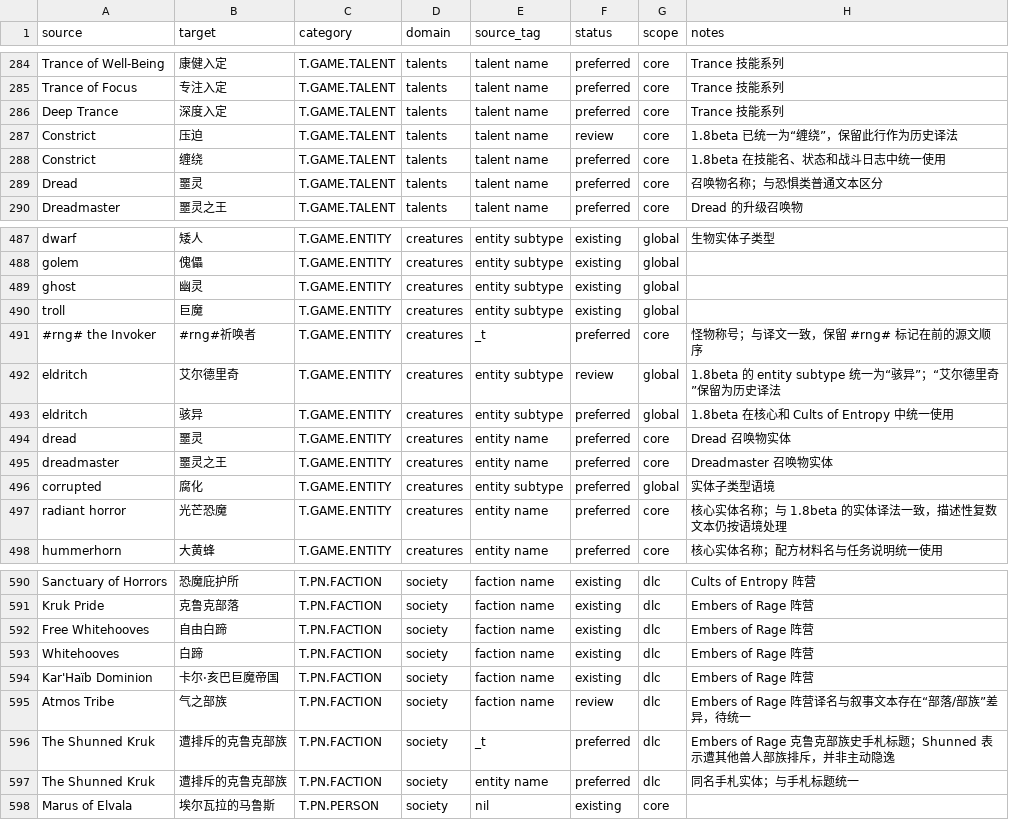
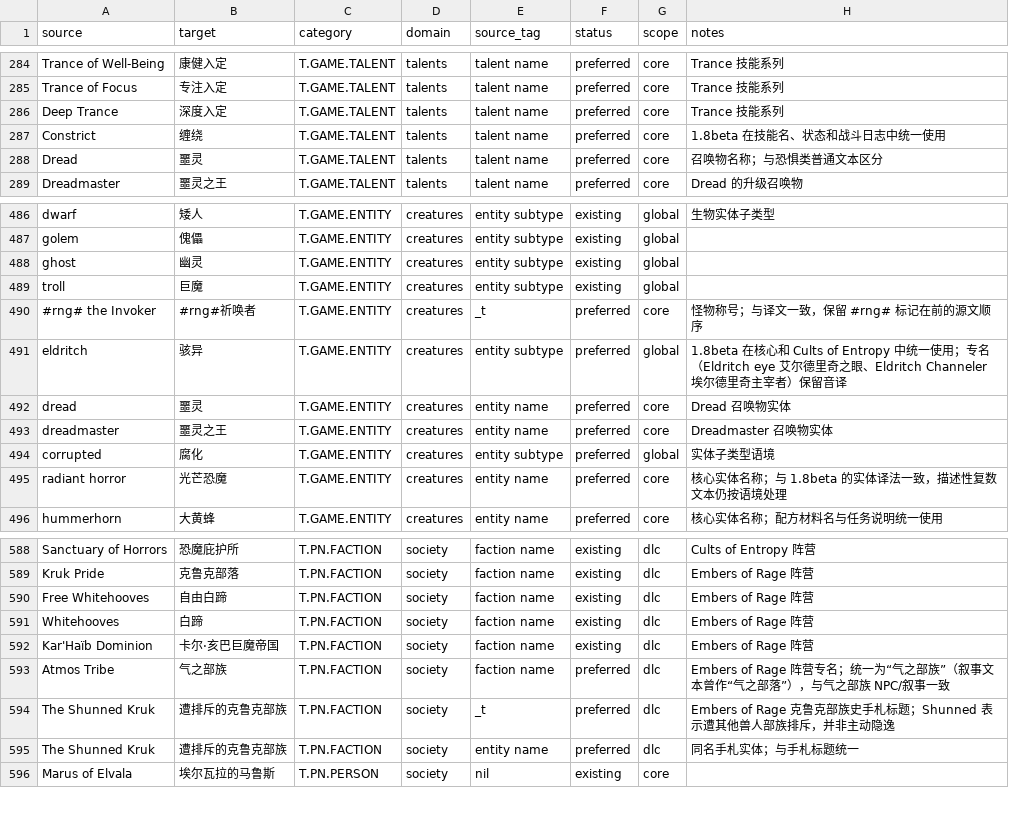
Before and after one commit to yutio8888/tome4-chinese-translation, a TSV file: terminology.tsv, drawn as a sheet; only a part is shown, gaps mark what is left out.

Commit message:
fix(i18n): adjudicate review terms - Constrict=缠绕, eldritch subtype=骇异 (proper nouns keep transliteration), Atmos Tribe=气之部族

```diff
--- a/terminology.tsv
+++ b/terminology.tsv
@@ -286,3 +286,2 @@ Trance of Focus	专注入定	T.GAME.TALENT	talents	talent name	preferred	core	Tr
 Deep Trance	深度入定	T.GAME.TALENT	talents	talent name	preferred	core	Trance 技能系列
-Constrict	压迫	T.GAME.TALENT	talents	talent name	review	core	1.8beta 已统一为“缠绕”，保留此行作为历史译法
 Constrict	缠绕	T.GAME.TALENT	talents	talent name	preferred	core	1.8beta 在技能名、状态和战斗日志中统一使用
@@ -491,4 +490,3 @@ troll	巨魔	T.GAME.ENTITY	creatures	entity subtype	existing	global
 #rng# the Invoker	#rng#祈唤者	T.GAME.ENTITY	creatures	_t	preferred	core	怪物称号；与译文一致，保留 #rng# 标记在前的源文顺序
-eldritch	艾尔德里奇	T.GAME.ENTITY	creatures	entity subtype	review	global	1.8beta 的 entity subtype 统一为“骇异”；“艾尔德里奇”保留为历史译法
-eldritch	骇异	T.GAME.ENTITY	creatures	entity subtype	preferred	global	1.8beta 在核心和 Cults of Entropy 中统一使用
+eldritch	骇异	T.GAME.ENTITY	creatures	entity subtype	preferred	global	1.8beta 在核心和 Cults of Entropy 中统一使用；专名（Eldritch eye 艾尔德里奇之眼、Eldritch Channeler 埃尔德里奇主宰者）保留音译
 dread	噩灵	T.GAME.ENTITY	creatures	entity name	preferred	core	Dread 召唤物实体
@@ -594,3 +592,3 @@ Whitehooves	白蹄	T.PN.FACTION	society	faction name	existing	dlc	Embers of Rage
 Kar'Haïb Dominion	卡尔·亥巴巨魔帝国	T.PN.FACTION	society	faction name	existing	dlc	Embers of Rage 阵营
-Atmos Tribe	气之部族	T.PN.FACTION	society	faction name	review	dlc	Embers of Rage 阵营译名与叙事文本存在“部落/部族”差异，待统一
+Atmos Tribe	气之部族	T.PN.FACTION	society	faction name	preferred	dlc	Embers of Rage 阵营专名；统一为“气之部族”（叙事文本曾作“气之部落”），与气之部族 NPC/叙事一致
 The Shunned Kruk	遭排斥的克鲁克部族	T.PN.FACTION	society	_t	preferred	dlc	Embers of Rage 克鲁克部族史手札标题；Shunned 表示遭其他兽人部族排斥，并非主动隐逸
```
Also changed, not shown: 1 other file.
